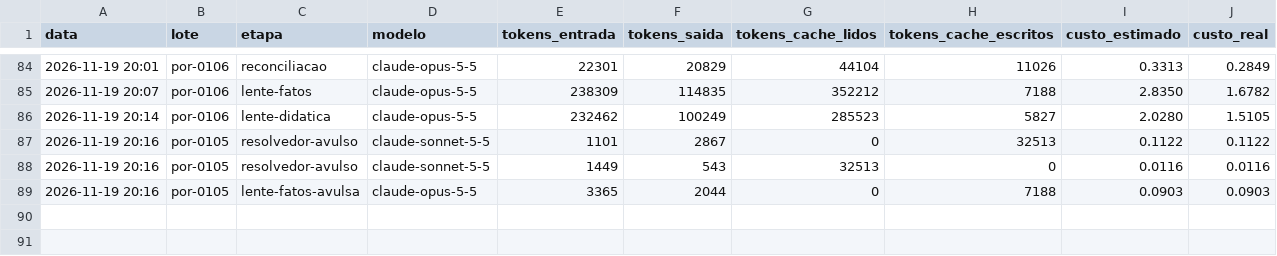
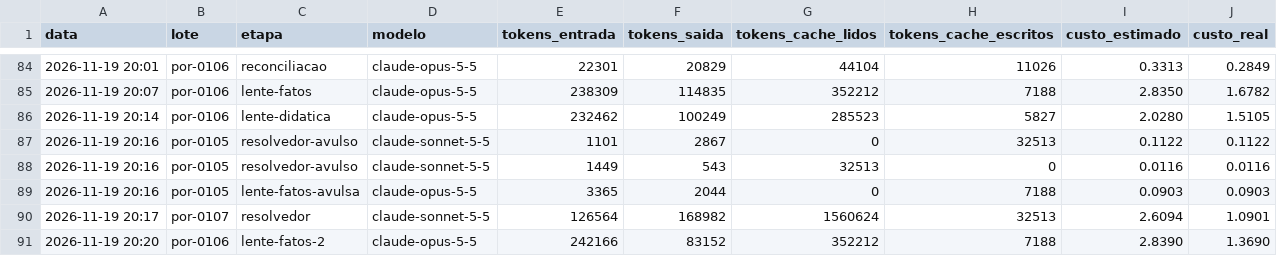
Before and after one commit to ct7k8m2mjh-afk/Aprendice, a CSV file: fabrica_saida/gastos.csv, drawn as a sheet; only a part is shown, gaps mark what is left out.

```diff
--- a/fabrica_saida/gastos.csv
+++ b/fabrica_saida/gastos.csv
@@ -89 +89,3 @@ data,lote,etapa,modelo,tokens_entrada,tokens_saida,tokens_cache_lidos,tokens_cac
 2026-11-19 20:16,por-0105,lente-fatos-avulsa,claude-opus-5-5,3365,2044,0,7188,0.0903,0.0903
+2026-11-19 20:17,por-0107,resolvedor,claude-sonnet-5-5,126564,168982,1560624,32513,2.6094,1.0901
+2026-11-19 20:20,por-0106,lente-fatos-2,claude-opus-5-5,242166,83152,352212,7188,2.8390,1.3690
```
Also changed, not shown: 22 other files.
